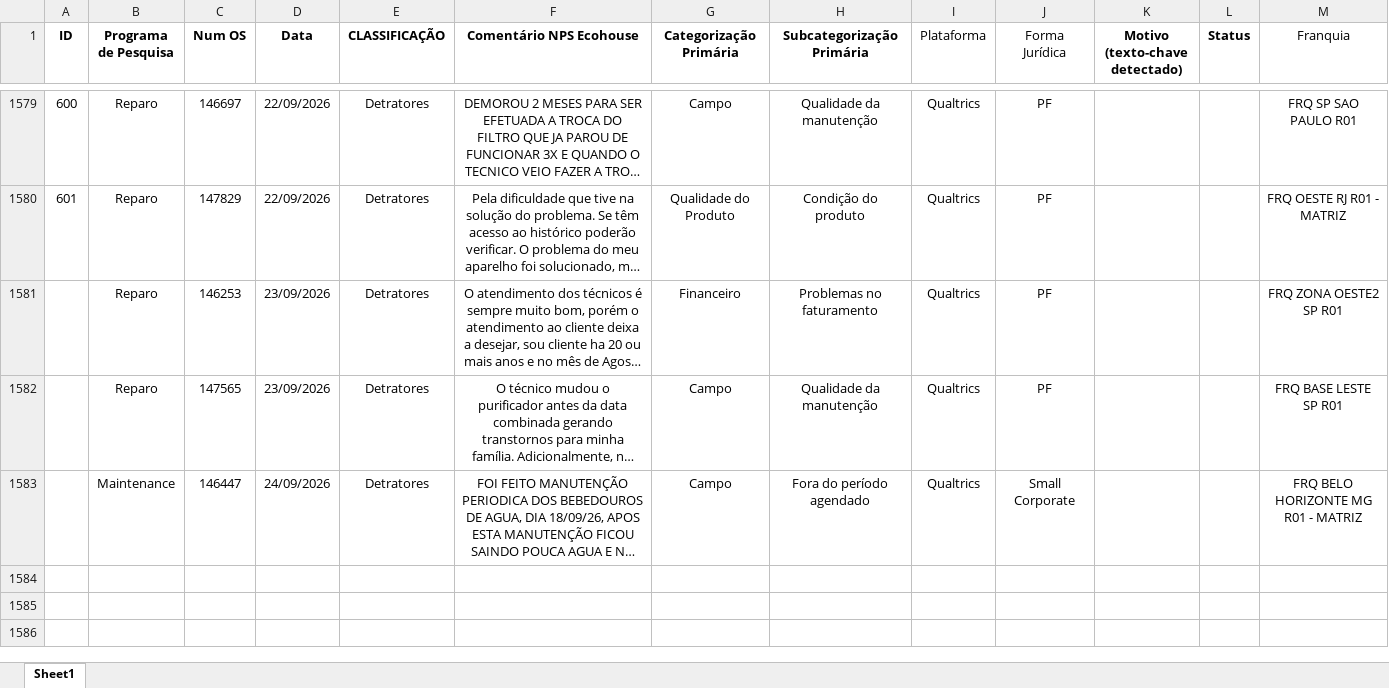
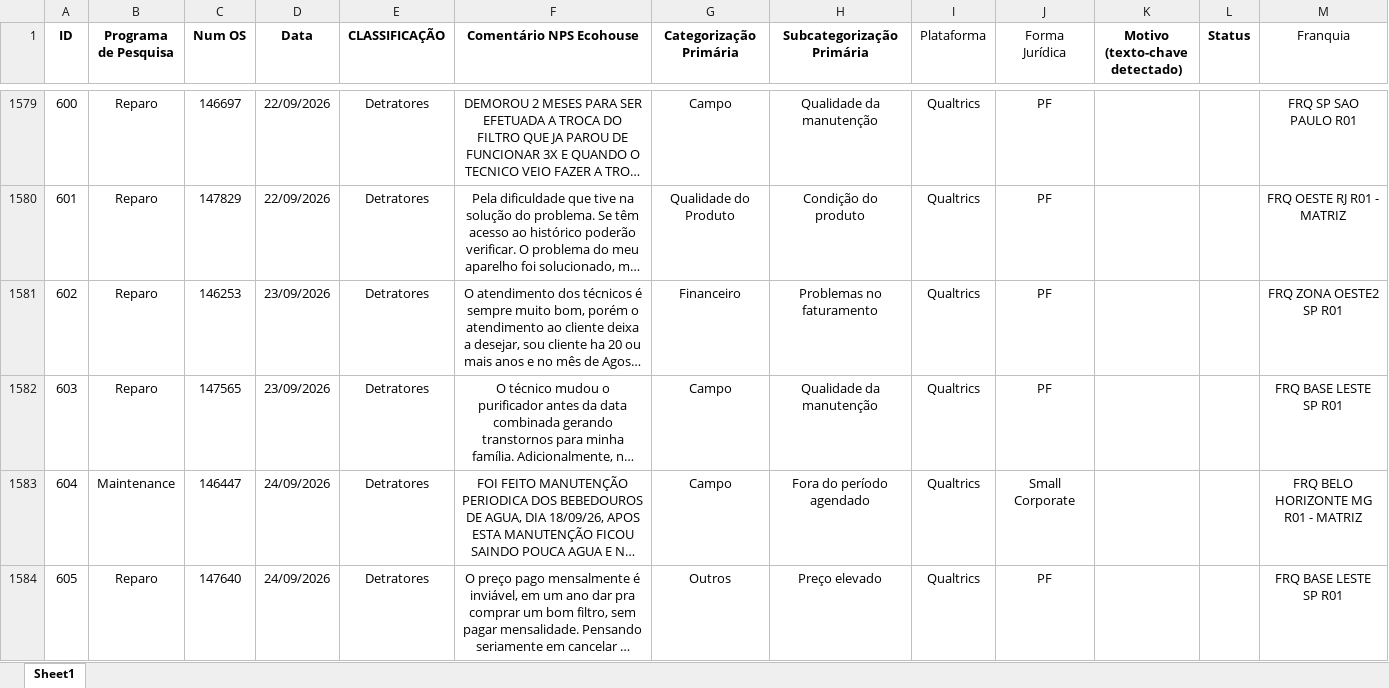
Before and after one commit to pedrofregulhe/nps-franquias, an Excel workbook: NPS Classificado.xlsx, sheet Sheet1, drawn as a sheet; only a part is shown, gaps mark what is left out; long unchanged cells end in …; values as stored, in another font and other column widths than the file's, no borders; the diff covers the shown part only; the diff names each change by its address in the sheet, - before the commit and + after, or states it on an @@ line.

```diff
--- a/NPS Classificado.xlsx (sheet Sheet1)
+++ b/NPS Classificado.xlsx (sheet Sheet1)
@@ column A (ID) renumbered between rows 1581 and 1583 @@
+row 1584: 605 | Reparo | 147640 | 24/09/2026 | Detratores | O preço pago mensalmente é inviável, em um ano dar pra comprar um bom filtro, sem pagar mensalidade. Pensando seriamente em cancelar … | Outros | Preço elevado | Qualtrics | PF |  |  | FRQ BASE LESTE SP R01
```
Also changed, not shown: 3 added rows elsewhere in this sheet, 2 other files.
